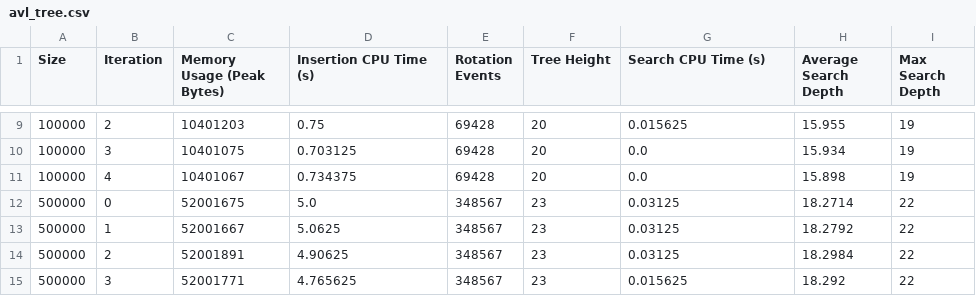
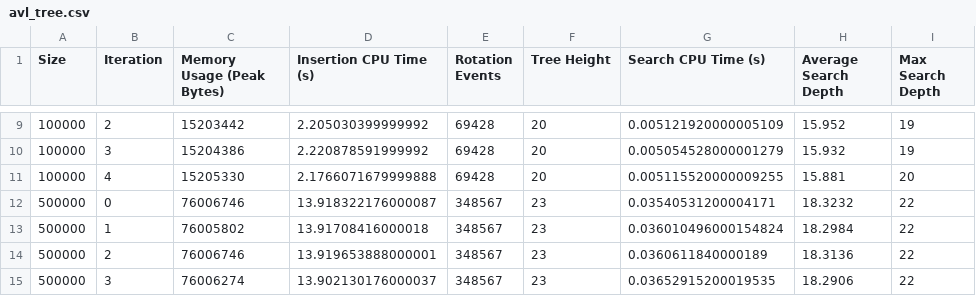
Before and after one commit to RicardoKurashiki/pucpr-fundamentos-estrutura-dados, a CSV file: Trabalho 01/outputs/avl_tree.csv, drawn as a sheet; only a part is shown, gaps mark what is left out; the diff covers the shown part only.

```diff
--- a/Trabalho 01/outputs/avl_tree.csv
+++ b/Trabalho 01/outputs/avl_tree.csv
@@ -9,7 +9,7 @@ Size,Iteration,Memory Usage (Peak Bytes),Insertion CPU Time (s),Rotation Events,
-100000,2,10401203,0.75,69428,20,0.015625,15.955,19
-100000,3,10401075,0.703125,69428,20,0.0,15.934,19
-100000,4,10401067,0.734375,69428,20,0.0,15.898,19
-500000,0,52001675,5.0,348567,23,0.03125,18.2714,22
-500000,1,52001667,5.0625,348567,23,0.03125,18.2792,22
-500000,2,52001891,4.90625,348567,23,0.03125,18.2984,22
-500000,3,52001771,4.765625,348567,23,0.015625,18.292,22
+100000,2,15203442,2.205030399999992,69428,20,0.005121920000005109,15.952,19
+100000,3,15204386,2.220878591999992,69428,20,0.005054528000001279,15.932,19
+100000,4,15205330,2.1766071679999888,69428,20,0.005115520000009255,15.881,20
+500000,0,76006746,13.918322176000087,348567,23,0.03540531200004171,18.3232,22
+500000,1,76005802,13.91708416000018,348567,23,0.036010496000154824,18.2984,22
+500000,2,76006746,13.919653888000001,348567,23,0.0360611840000189,18.3136,22
+500000,3,76006274,13.902130176000037,348567,23,0.03652915200019535,18.2906,22
```
Also changed, not shown: 56 edited cells elsewhere in this file, Trabalho 01/outputs/regular_tree.csv, 2 other files.
